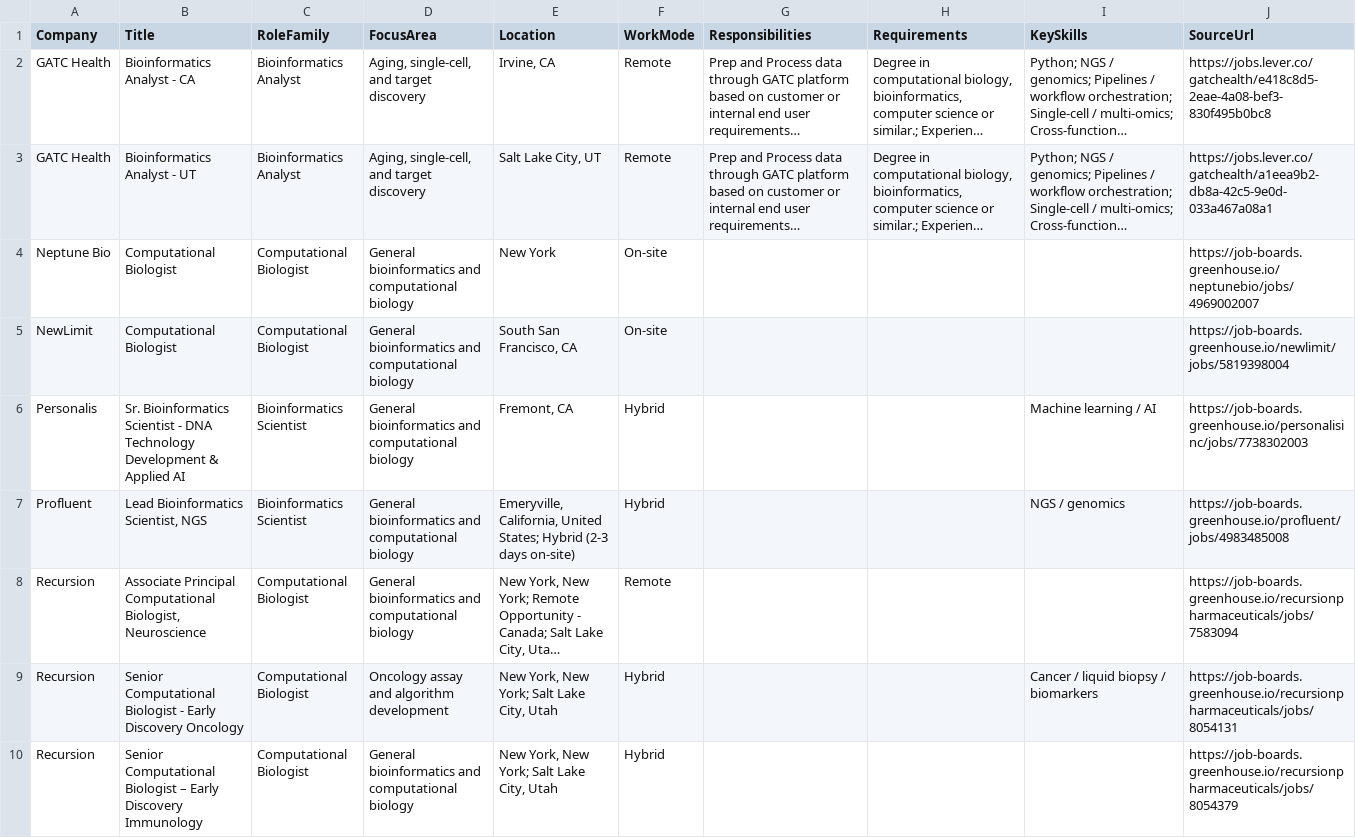
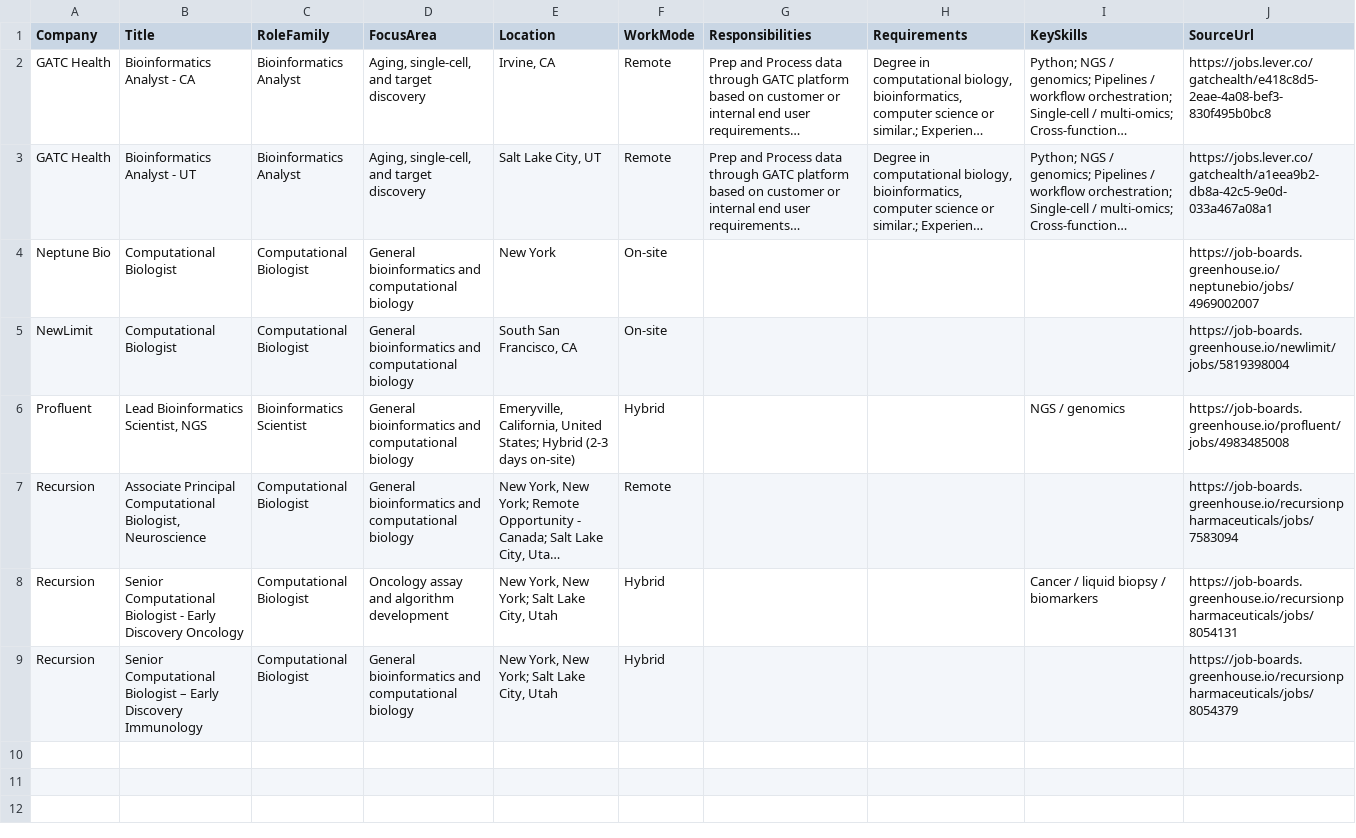
Before and after one commit to SpicyChicken6/bioinformatics_jobskill_index, a CSV file: output/bioinformatics-jobs-board.csv, drawn as a sheet; long unchanged cells end in …; the diff names each change by its address in the sheet, - before the commit and + after, or states it on an @@ line.

```diff
--- a/output/bioinformatics-jobs-board.csv
+++ b/output/bioinformatics-jobs-board.csv
-row 6: Personalis | Sr. Bioinformatics Scientist - DNA Technology Development & Applied AI | Bioinformatics Scientist | General bioinformatics and computational biology | Fremont, CA | Hybrid |  |  | Machine learning / AI | https://job-boards.greenhouse.io/personalisinc/jobs/7738302003
```
Also changed, not shown: output/bioinformatics-trend-history.csv, 3 other files.
